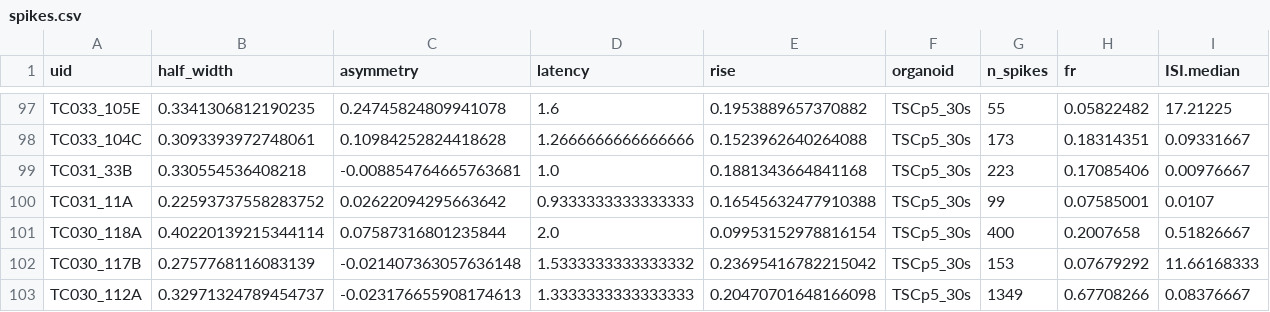
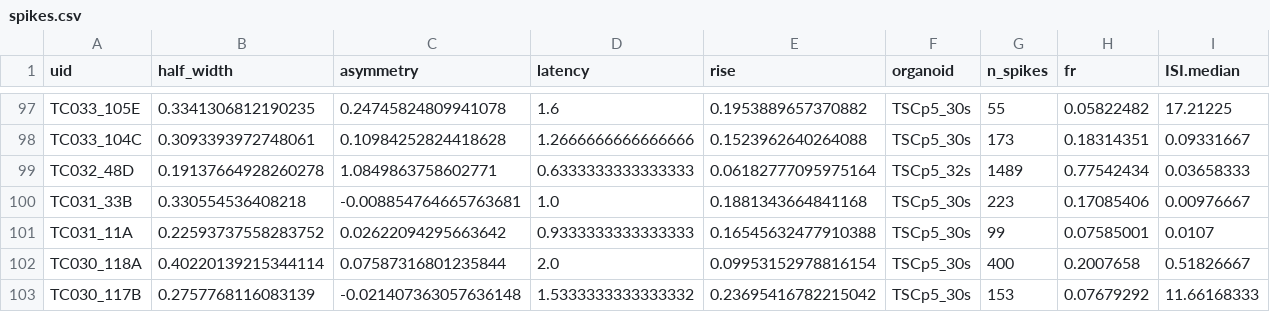
Before and after one commit to JoseGuzman/minibrain, a CSV file: DataSets/spikes.csv, drawn as a sheet; only a part is shown, gaps mark what is left out; the shorter side is filled out with more unchanged rows; rows hold the shown columns only; the diff names each change by its address in the sheet, - before the commit and + after, or states it on an @@ line.

```diff
--- a/DataSets/spikes.csv
+++ b/DataSets/spikes.csv
+row 99: TC032_48D | 0.19137664928260278 | 1.0849863758602771 | 0.6333333333333333 | 0.06182777095975164 | TSCp5_32s | 1489 | 0.77542434 | 0.03658333
```
Also changed, not shown: DataSets/waveforms.csv, 1 other file.
